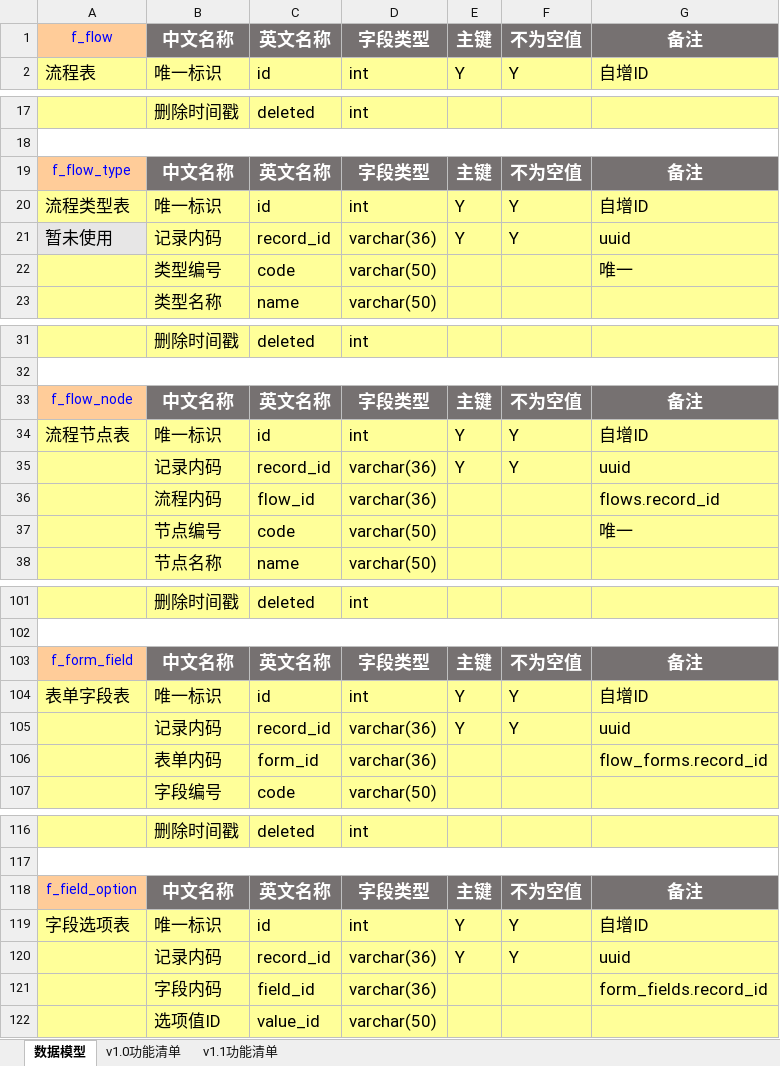
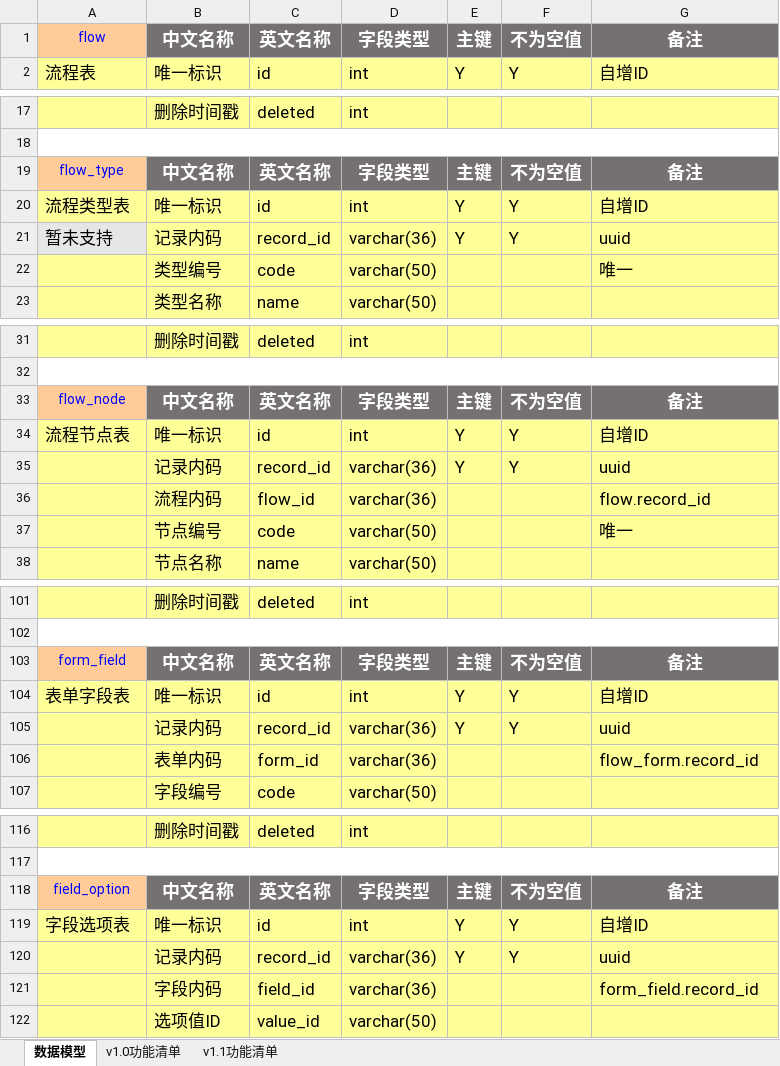
Before and after one commit to antlinker/flow, an Excel workbook: doc/工作流引擎v1.1.xlsx, sheet 数据模型, drawn as a sheet; only a part is shown, gaps mark what is left out; values as stored, in another font and other column widths than the file's, no borders; the diff covers the shown part only; the diff names each change by its address in the sheet, - before the commit and + after, or states it on an @@ line.

```diff
--- a/doc/工作流引擎v1.1.xlsx (sheet 数据模型)
+++ b/doc/工作流引擎v1.1.xlsx (sheet 数据模型)
-A1: f_flow
+A1: flow
-A19: f_flow_type
+A19: flow_type
-A21: 暂未使用
+A21: 暂未支持
-A33: f_flow_node
+A33: flow_node
-G36: flows.record_id
+G36: flow.record_id
-A103: f_form_field
+A103: form_field
-G106: flow_forms.record_id
+G106: flow_form.record_id
-A118: f_field_option
+A118: field_option
-G121: form_fields.record_id
+G121: form_field.record_id
```
Also changed, not shown: 22 edited cells elsewhere in this sheet.
